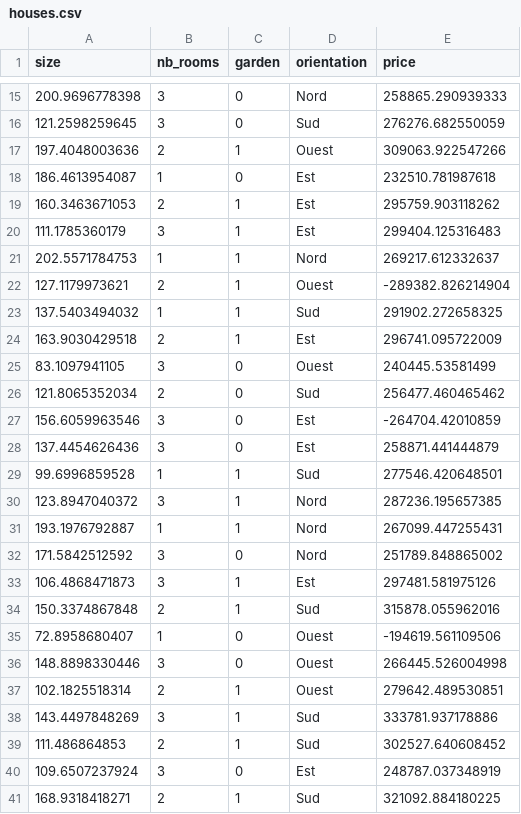
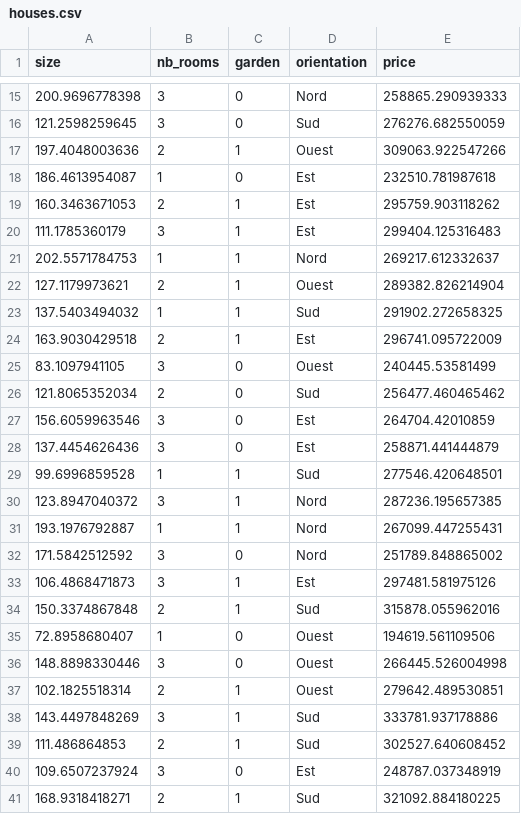
Before and after one commit to LAVS-TM/MLOPS, a CSV file: data/houses.csv, drawn as a sheet; only a part is shown, gaps mark what is left out.

Commit message:
feat(final): fix dockerization, model prediction, and data generation

```diff
--- a/data/houses.csv
+++ b/data/houses.csv
@@ -21,3 +21,3 @@ size,nb_rooms,garden,orientation,price
 202.5571784753,1,1,Nord,269217.612332637
-127.1179973621,2,1,Ouest,-289382.826214904
+127.1179973621,2,1,Ouest,289382.826214904
 137.5403494032,1,1,Sud,291902.272658325
@@ -26,3 +26,3 @@ size,nb_rooms,garden,orientation,price
 121.8065352034,2,0,Sud,256477.460465462
-156.6059963546,3,0,Est,-264704.42010859
+156.6059963546,3,0,Est,264704.42010859
 137.4454626436,3,0,Est,258871.441444879
@@ -34,3 +34,3 @@ size,nb_rooms,garden,orientation,price
 150.3374867848,2,1,Sud,315878.055962016
-72.8958680407,1,0,Ouest,-194619.561109506
+72.8958680407,1,0,Ouest,194619.561109506
 148.8898330446,3,0,Ouest,266445.526004998
```
Also changed, not shown: 9 other files.
